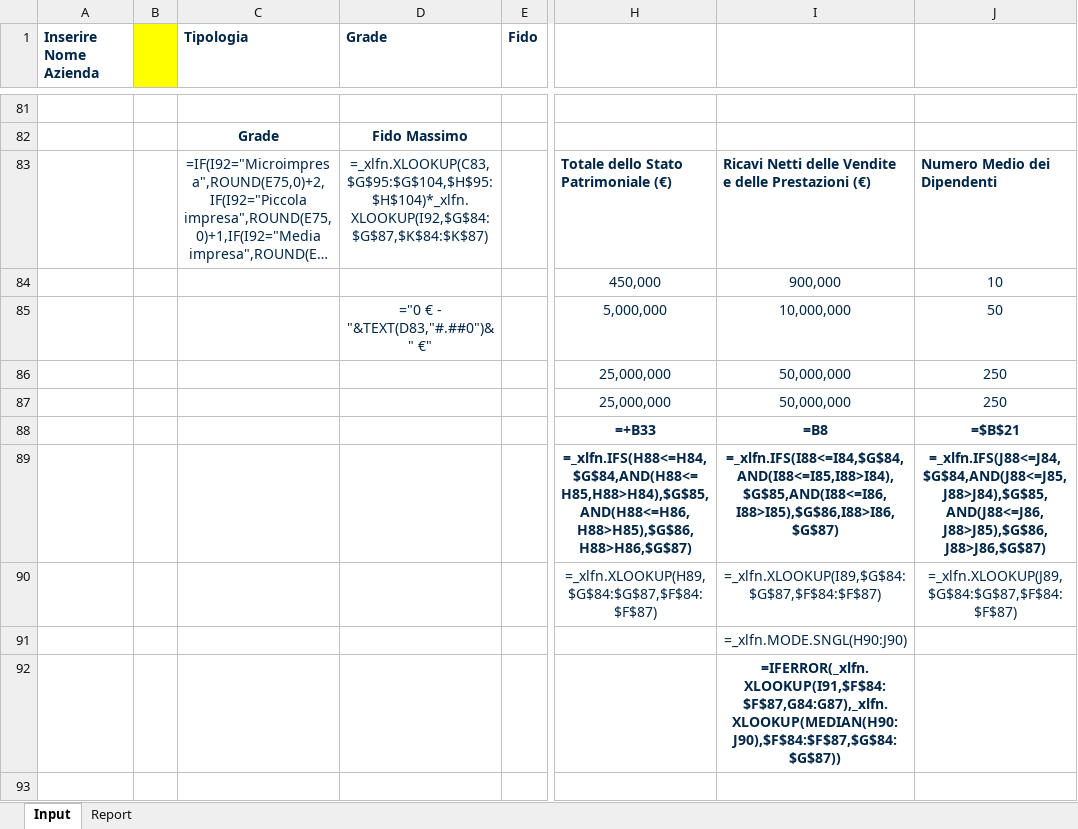
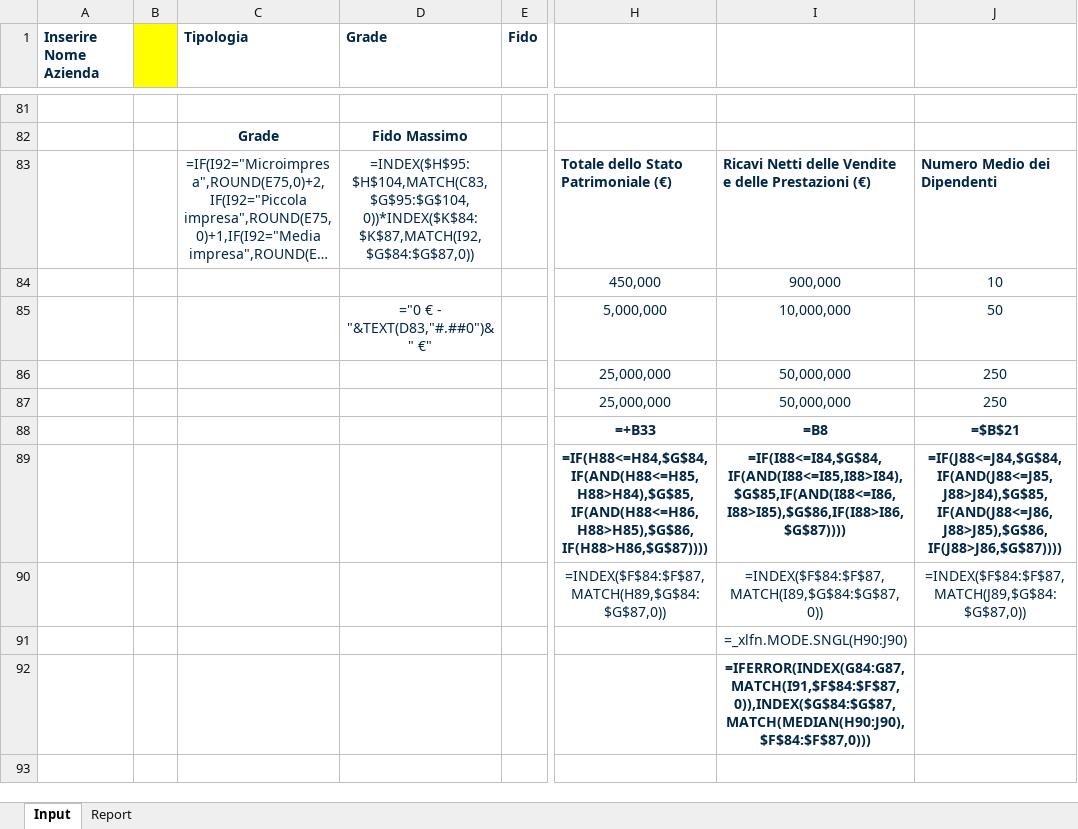
Before and after one commit to LucaM711/fs-analysis, an Excel workbook: plugins/fs-analysis/skills/analyzing-financial-statements/assets/template.xlsx, sheet Input, drawn as a sheet; only a part is shown, gaps mark what is left out; long unchanged cells end in …; values as stored, in another font and other column widths than the file's, no borders; formulas without a stored value are shown as written; conditional formats not drawn; removed rows and columns are numbered as before the commit, all else as after; rows hold the shown columns only; the diff names each change by its address in the sheet, - before the commit and + after, or states it on an @@ line.

```diff
--- a/plugins/fs-analysis/skills/analyzing-financial-statements/assets/template.xlsx (sheet Input)
+++ b/plugins/fs-analysis/skills/analyzing-financial-statements/assets/template.xlsx (sheet Input)
-D83 (Grade): =_xlfn.XLOOKUP(C83,$G$95:$G$104,$H$95:$H$104)*_xlfn.XLOOKUP(I92,$G$84:$G$87,$K$84:$K$87)
+D83 (Grade): =INDEX($H$95:$H$104,MATCH(C83,$G$95:$G$104,0))*INDEX($K$84:$K$87,MATCH(I92,$G$84:$G$87,0))
-H89: =_xlfn.IFS(H88<=H84,$G$84,AND(H88<=H85,H88>H84),$G$85,AND(H88<=H86,H88>H85),$G$86,H88>H86,$G$87)
+H89: =IF(H88<=H84,$G$84,IF(AND(H88<=H85,H88>H84),$G$85,IF(AND(H88<=H86,H88>H85),$G$86,IF(H88>H86,$G$87))))
-I89: =_xlfn.IFS(I88<=I84,$G$84,AND(I88<=I85,I88>I84),$G$85,AND(I88<=I86,I88>I85),$G$86,I88>I86,$G$87)
+I89: =IF(I88<=I84,$G$84,IF(AND(I88<=I85,I88>I84),$G$85,IF(AND(I88<=I86,I88>I85),$G$86,IF(I88>I86,$G$87))))
-J89: =_xlfn.IFS(J88<=J84,$G$84,AND(J88<=J85,J88>J84),$G$85,AND(J88<=J86,J88>J85),$G$86,J88>J86,$G$87)
+J89: =IF(J88<=J84,$G$84,IF(AND(J88<=J85,J88>J84),$G$85,IF(AND(J88<=J86,J88>J85),$G$86,IF(J88>J86,$G$87))))
-row 90:  |  |  |  |  | =_xlfn.XLOOKUP(H89,$G$84:$G$87,$F$84:$F$87) | =_xlfn.XLOOKUP(I89,$G$84:$G$87,$F$84:$F$87) | =_xlfn.XLOOKUP(J89,$G$84:$G$87,$F$84:$F$87)
+row 90:  |  |  |  |  | =INDEX($F$84:$F$87,MATCH(H89,$G$84:$G$87,0)) | =INDEX($F$84:$F$87,MATCH(I89,$G$84:$G$87,0)) | =INDEX($F$84:$F$87,MATCH(J89,$G$84:$G$87,0))
-I92: =IFERROR(_xlfn.XLOOKUP(I91,$F$84:$F$87,G84:G87),_xlfn.XLOOKUP(MEDIAN(H90:J90),$F$84:$F$87,$G$84:$G$87))
+I92: =IFERROR(INDEX(G84:G87,MATCH(I91,$F$84:$F$87,0)),INDEX($G$84:$G$87,MATCH(MEDIAN(H90:J90),$F$84:$F$87,0)))
```
Also changed, not shown: sheet Report, charts or pictures, 3 other files.
